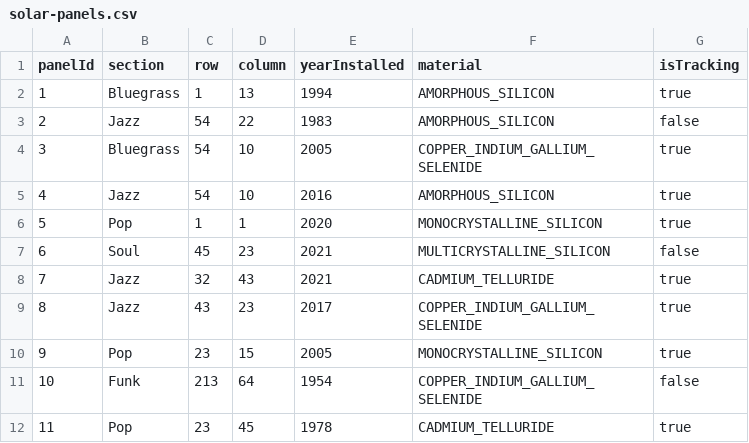
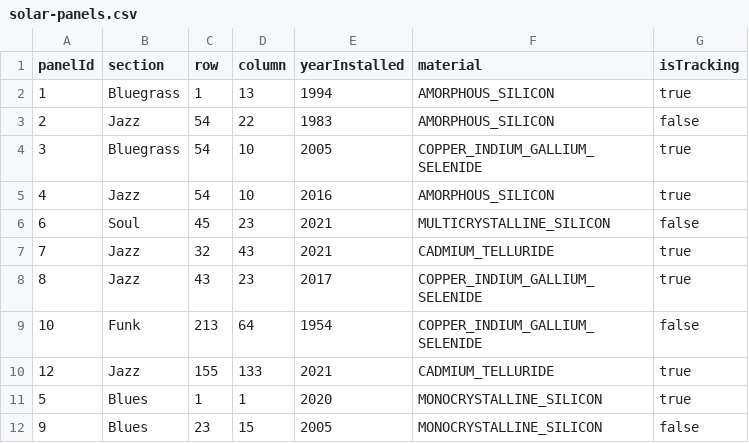
Before and after one commit to cward-dev/dev10-program-classwork, a CSV file: week-03/assessment/solar-farm/data/solar-panels.csv, drawn as a sheet.

```diff
--- a/week-03/assessment/solar-farm/data/solar-panels.csv
+++ b/week-03/assessment/solar-farm/data/solar-panels.csv
@@ -5,3 +5,2 @@ panelId,section,row,column,yearInstalled,material,isTracking
 4,Jazz,54,10,2016,AMORPHOUS_SILICON,true
-5,Pop,1,1,2020,MONOCRYSTALLINE_SILICON,true
 6,Soul,45,23,2021,MULTICRYSTALLINE_SILICON,false
@@ -9,4 +8,5 @@ panelId,section,row,column,yearInstalled,material,isTracking
 8,Jazz,43,23,2017,COPPER_INDIUM_GALLIUM_SELENIDE,true
-9,Pop,23,15,2005,MONOCRYSTALLINE_SILICON,true
 10,Funk,213,64,1954,COPPER_INDIUM_GALLIUM_SELENIDE,false
-11,Pop,23,45,1978,CADMIUM_TELLURIDE,true
+12,Jazz,155,133,2021,CADMIUM_TELLURIDE,true
+5,Blues,1,1,2020,MONOCRYSTALLINE_SILICON,true
+9,Blues,23,15,2005,MONOCRYSTALLINE_SILICON,false
```
Also changed, not shown: 8 other files.
